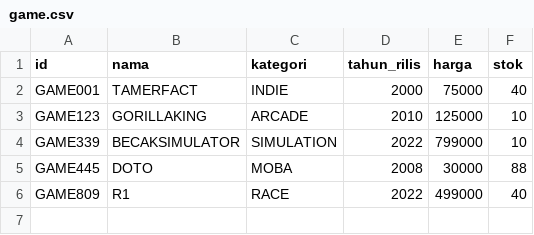
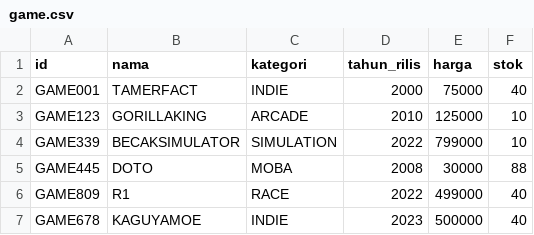
Before and after one commit to basind/TUBES-DASPRO, a CSV file: database/game.csv, drawn as a sheet; the diff names each change by its address in the sheet, - before the commit and + after, or states it on an @@ line.

```diff
--- a/database/game.csv
+++ b/database/game.csv
+row 7: GAME678 | KAGUYAMOE | INDIE | 2023 | 500000 | 40
```
Also changed, not shown: 7 other files.
